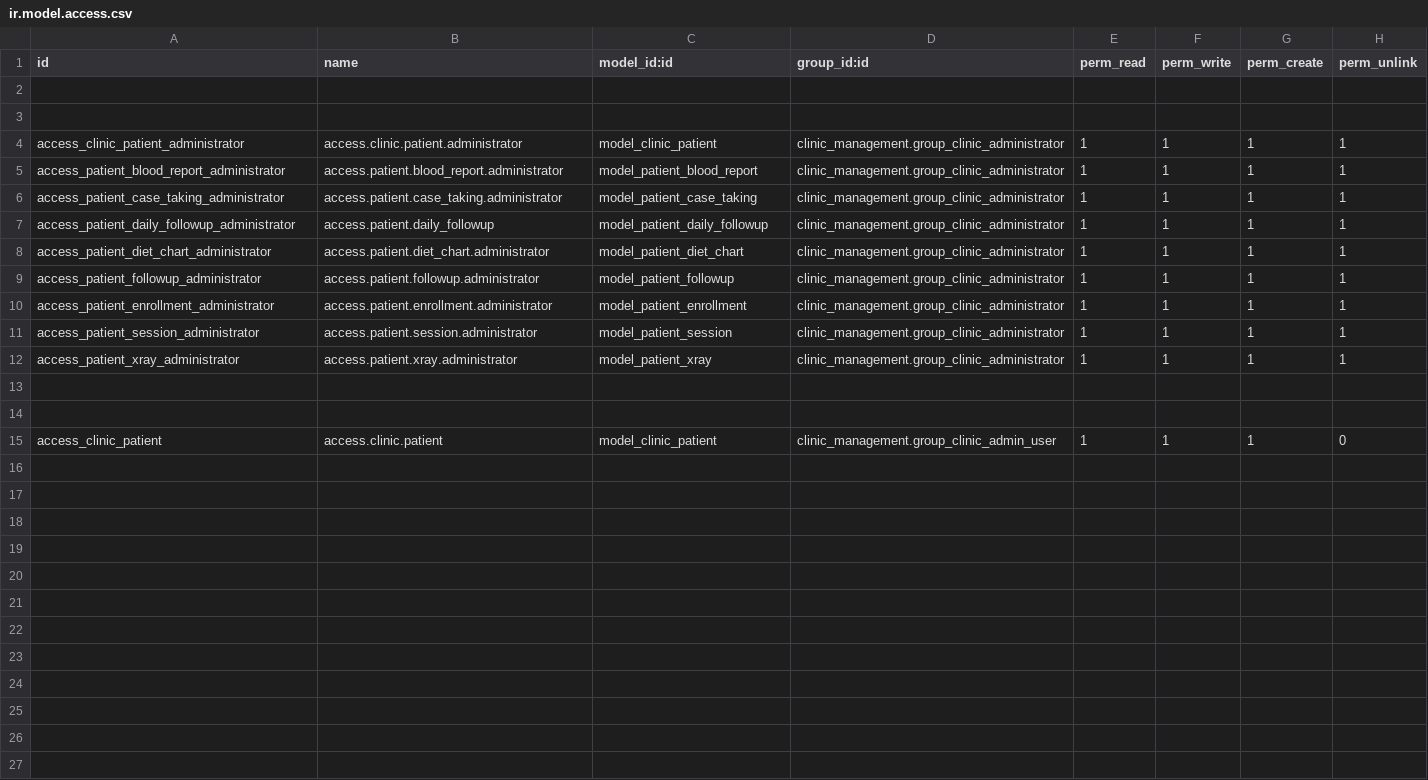
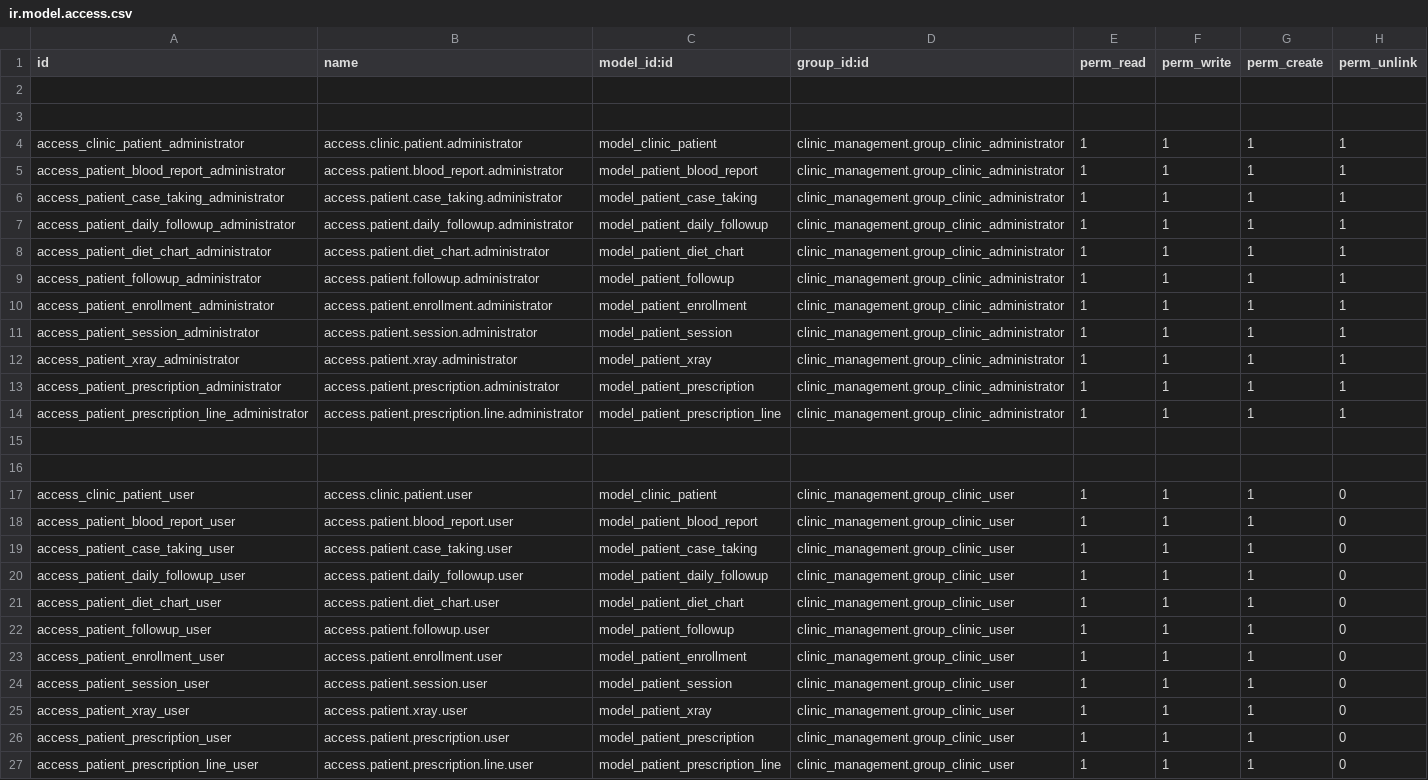
Before and after one commit to rohanmhase/custom_addons, a CSV file: custom_addons/patient_management/security/ir.model.access.csv, drawn as a sheet.

Commit message:
Remove admin user group from clinic_security.xml, provide access to clinic user group for all buttons, add prescription and prescription line model & view in patient management module

```diff
--- a/custom_addons/patient_management/security/ir.model.access.csv
+++ b/custom_addons/patient_management/security/ir.model.access.csv
@@ -6,3 +6,3 @@ access_patient_blood_report_administrator,access.patient.blood_report.administra
 access_patient_case_taking_administrator,access.patient.case_taking.administrator,model_patient_case_taking,clinic_management.group_clinic_administrator,1,1,1,1
-access_patient_daily_followup_administrator,access.patient.daily_followup,model_patient_daily_followup,clinic_management.group_clinic_administrator,1,1,1,1
+access_patient_daily_followup_administrator,access.patient.daily_followup.administrator,model_patient_daily_followup,clinic_management.group_clinic_administrator,1,1,1,1
 access_patient_diet_chart_administrator,access.patient.diet_chart.administrator,model_patient_diet_chart,clinic_management.group_clinic_administrator,1,1,1,1
@@ -12,4 +12,16 @@ access_patient_session_administrator,access.patient.session.administrator,model_
 access_patient_xray_administrator,access.patient.xray.administrator,model_patient_xray,clinic_management.group_clinic_administrator,1,1,1,1
+access_patient_prescription_administrator,access.patient.prescription.administrator,model_patient_prescription,clinic_management.group_clinic_administrator,1,1,1,1
+access_patient_prescription_line_administrator,access.patient.prescription.line.administrator,model_patient_prescription_line,clinic_management.group_clinic_administrator,1,1,1,1
 
 
-access_clinic_patient,access.clinic.patient,model_clinic_patient,clinic_management.group_clinic_admin_user,1,1,1,0
+access_clinic_patient_user,access.clinic.patient.user,model_clinic_patient,clinic_management.group_clinic_user,1,1,1,0
+access_patient_blood_report_user,access.patient.blood_report.user,model_patient_blood_report,clinic_management.group_clinic_user,1,1,1,0
+access_patient_case_taking_user,access.patient.case_taking.user,model_patient_case_taking,clinic_management.group_clinic_user,1,1,1,0
+access_patient_daily_followup_user,access.patient.daily_followup.user,model_patient_daily_followup,clinic_management.group_clinic_user,1,1,1,0
+access_patient_diet_chart_user,access.patient.diet_chart.user,model_patient_diet_chart,clinic_management.group_clinic_user,1,1,1,0
+access_patient_followup_user,access.patient.followup.user,model_patient_followup,clinic_management.group_clinic_user,1,1,1,0
+access_patient_enrollment_user,access.patient.enrollment.user,model_patient_enrollment,clinic_management.group_clinic_user,1,1,1,0
+access_patient_session_user,access.patient.session.user,model_patient_session,clinic_management.group_clinic_user,1,1,1,0
+access_patient_xray_user,access.patient.xray.user,model_patient_xray,clinic_management.group_clinic_user,1,1,1,0
+access_patient_prescription_user,access.patient.prescription.user,model_patient_prescription,clinic_management.group_clinic_user,1,1,1,0
+access_patient_prescription_line_user,access.patient.prescription.line.user,model_patient_prescription_line,clinic_management.group_clinic_user,1,1,1,0
```
Also changed, not shown: 7 other files.
